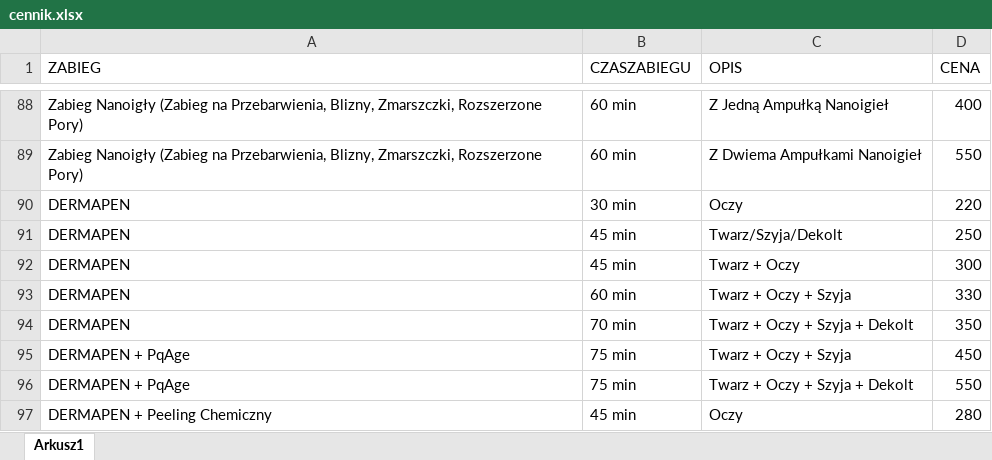
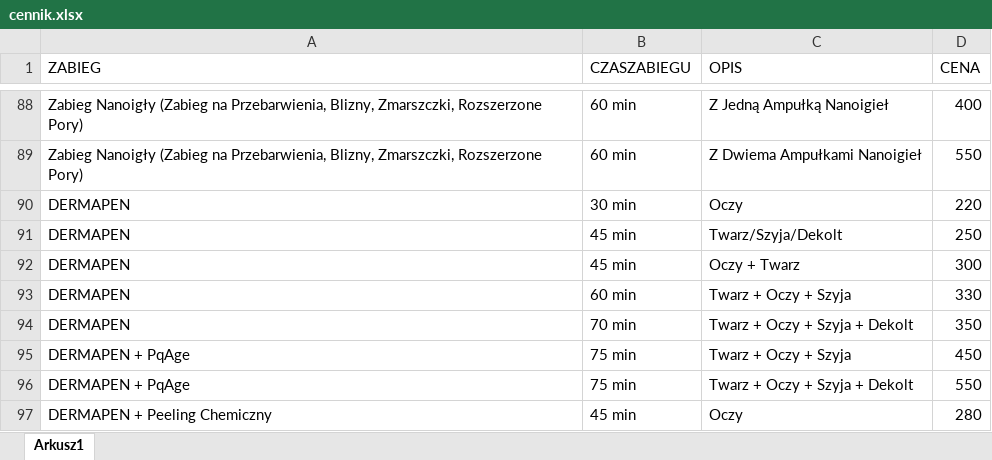
Before and after one commit to DawidKalbarczyk/StronaMonika, an Excel workbook: backend/data/cennik.xlsx, sheet Arkusz1, drawn as a sheet; only a part is shown, gaps mark what is left out; values as stored, in another font and other column widths than the file's, no borders; the diff names each change by its address in the sheet, - before the commit and + after, or states it on an @@ line.

```diff
--- a/backend/data/cennik.xlsx (sheet Arkusz1)
+++ b/backend/data/cennik.xlsx (sheet Arkusz1)
-C92 (OPIS): Twarz + Oczy
+C92 (OPIS): Oczy + Twarz
```
Also changed, not shown: 2 other files.
